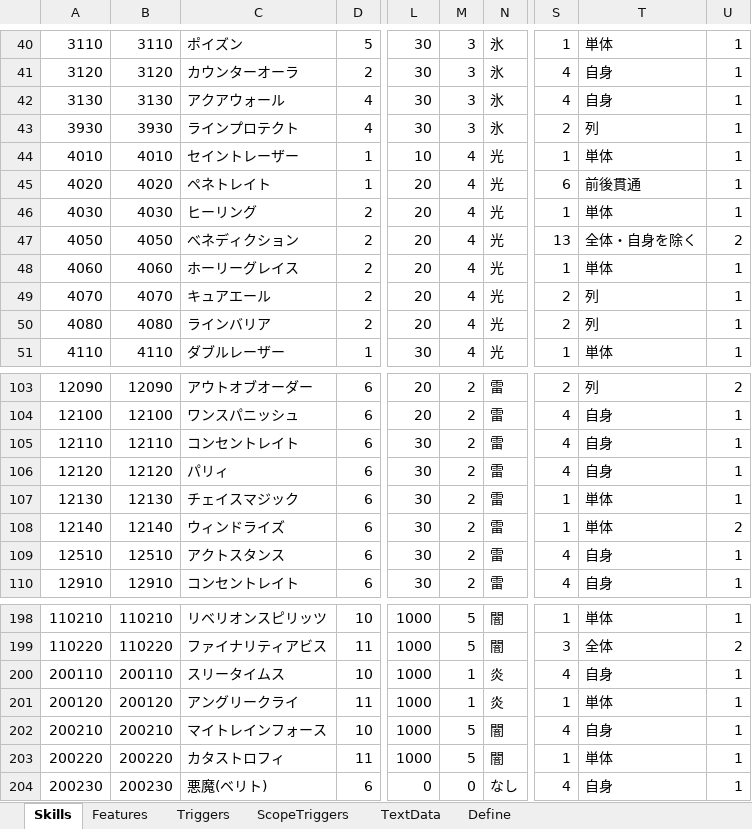
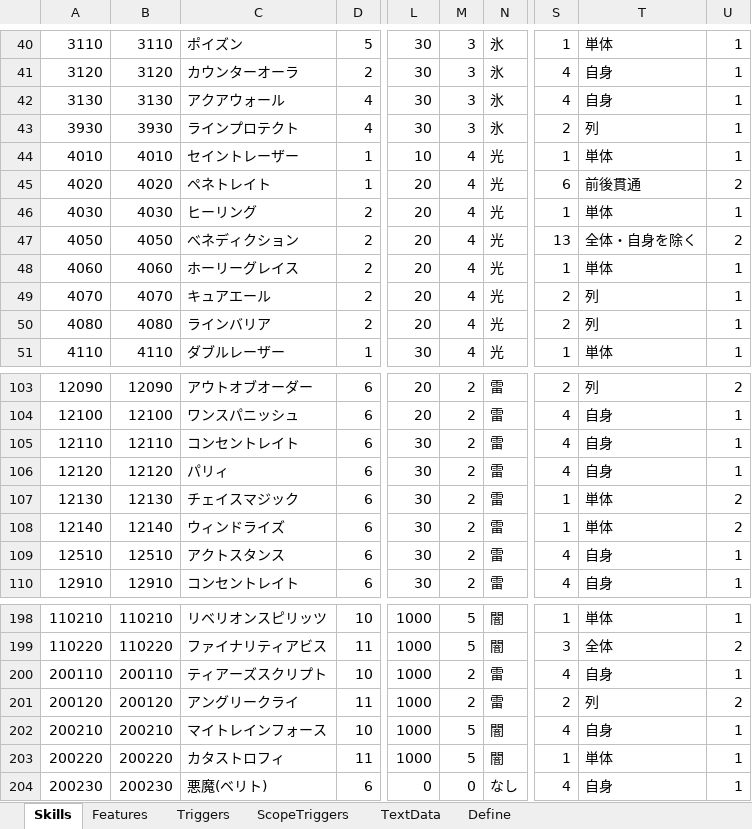
Before and after one commit to seedsclaft/hibikakeut, an Excel workbook: Assets/Data/Skills.xlsx, sheet Skills, drawn as a sheet; only a part is shown, gaps mark what is left out; values as stored, in another font and other column widths than the file's, no borders; the diff names each change by its address in the sheet, - before the commit and + after, or states it on an @@ line.

```diff
--- a/Assets/Data/Skills.xlsx (sheet Skills)
+++ b/Assets/Data/Skills.xlsx (sheet Skills)
-U45: 1
+U45: 2
-U107: 1
+U107: 2
-C200: スリータイムス
+C200: ティアーズスクリプト
-M200:M201: 1
+M200:M201: 2
-N200:N201: 炎
+N200:N201: 雷
-S201: 1
+S201: 2
-T201: 単体
+T201: 列
-U201: 1
+U201: 2
```
Also changed, not shown: sheet Features, sheet TextData, sheet Triggers, Assets/Data/Achievements.xlsx, Assets/Data/Enemies.xlsx, 21 other files.
